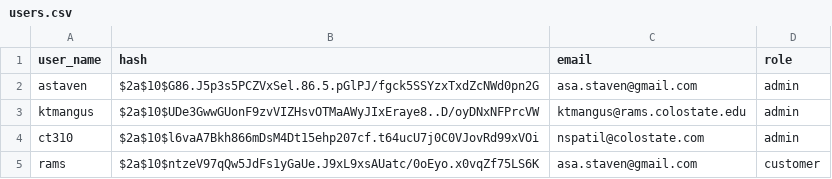
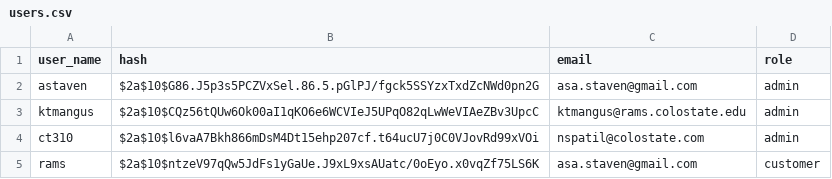
Before and after one commit to teamfor10/CT310Proj2, a CSV file: users.csv, drawn as a sheet.

```diff
--- a/users.csv
+++ b/users.csv
@@ -2,3 +2,3 @@ user_name,hash,email,role
 astaven,$2a$10$G86.J5p3s5PCZVxSel.86.5.pGlPJ/fgck5SSYzxTxdZcNWd0pn2G,asa.staven@gmail.com,admin
-ktmangus,$2a$10$UDe3GwwGUonF9zvVIZHsvOTMaAWyJIxEraye8..D/oyDNxNFPrcVW,ktmangus@rams.colostate.edu,admin
+ktmangus,$2a$10$CQz56tQUw6Ok00aI1qKO6e6WCVIeJ5UPqO82qLwWeVIAeZBv3UpcC,ktmangus@rams.colostate.edu,admin
 ct310,$2a$10$l6vaA7Bkh866mDsM4Dt15ehp207cf.t64ucU7j0C0VJovRd99xVOi,nspatil@colostate.com,admin
```
Also changed, not shown: 3 other files.
